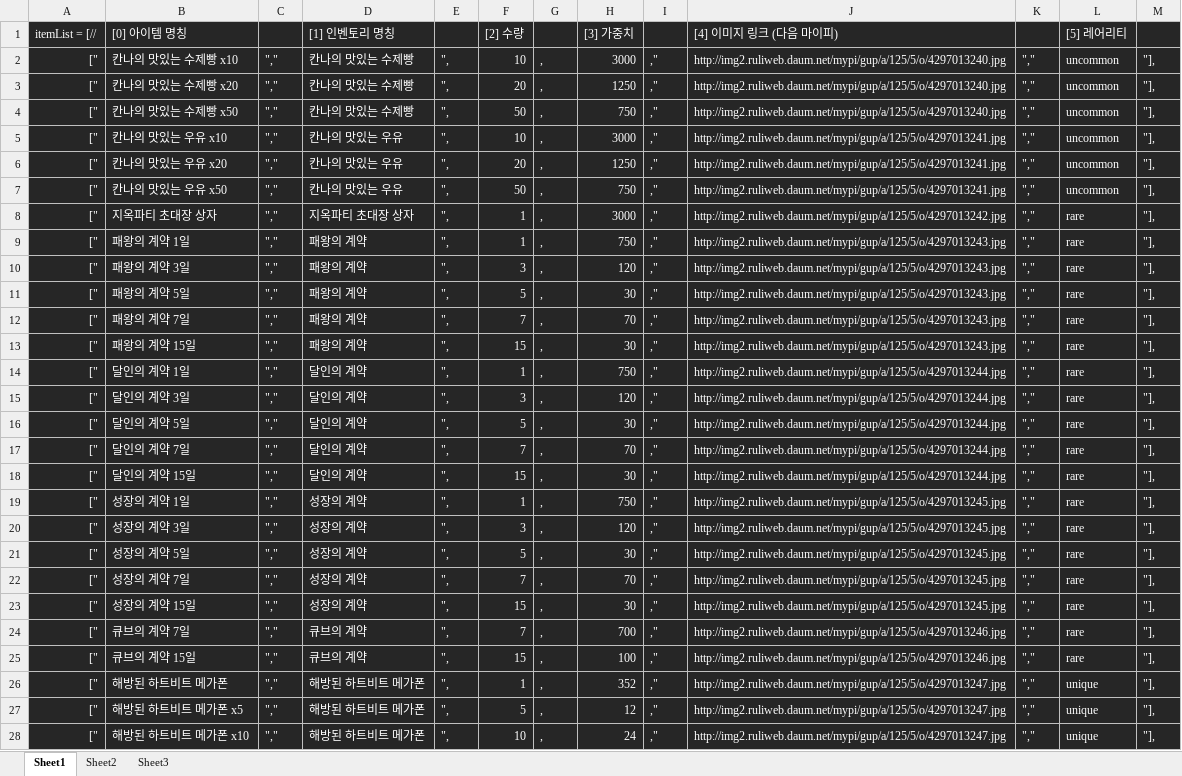
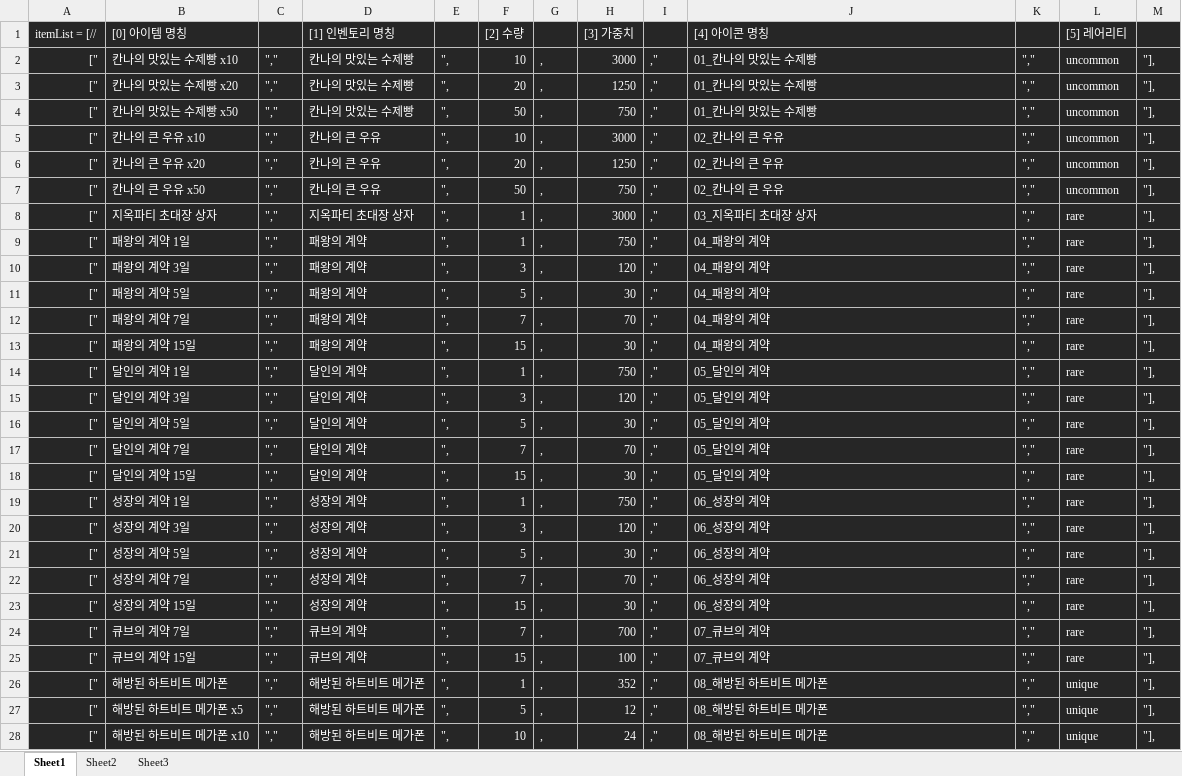
Before and after one commit to solarias/dnf, an Excel workbook: js/bongja_list.xlsm, sheet Sheet1, drawn as a sheet; only a part is shown; values as stored, in another font and other column widths than the file's, no borders; the diff covers the shown part only; the diff names each change by its address in the sheet, - before the commit and + after, or states it on an @@ line.

```diff
--- a/js/bongja_list.xlsm (sheet Sheet1)
+++ b/js/bongja_list.xlsm (sheet Sheet1)
-J1: [4] 이미지 링크 (다음 마이피)
+J1: [4] 아이콘 명칭
-J2:J4: http://img2.ruliweb.daum.net/mypi/gup/a/125/5/o/4297013240.jpg
+J2:J4: 01_칸나의 맛있는 수제빵
-B5: 칸나의 맛있는 우유 x10
+B5: 칸나의 큰 우유 x10
-D5:D7: 칸나의 맛있는 우유
+D5:D7: 칸나의 큰 우유
-J5:J7: http://img2.ruliweb.daum.net/mypi/gup/a/125/5/o/4297013241.jpg
+J5:J7: 02_칸나의 큰 우유
-B6: 칸나의 맛있는 우유 x20
+B6: 칸나의 큰 우유 x20
-B7: 칸나의 맛있는 우유 x50
+B7: 칸나의 큰 우유 x50
-J8: http://img2.ruliweb.daum.net/mypi/gup/a/125/5/o/4297013242.jpg
+J8: 03_지옥파티 초대장 상자
-J9:J13: http://img2.ruliweb.daum.net/mypi/gup/a/125/5/o/4297013243.jpg
+J9:J13: 04_패왕의 계약
-J14:J18: http://img2.ruliweb.daum.net/mypi/gup/a/125/5/o/4297013244.jpg
+J14:J18: 05_달인의 계약
-J19:J23: http://img2.ruliweb.daum.net/mypi/gup/a/125/5/o/4297013245.jpg
+J19:J23: 06_성장의 계약
-J24:J25: http://img2.ruliweb.daum.net/mypi/gup/a/125/5/o/4297013246.jpg
+J24:J25: 07_큐브의 계약
-J26:J28: http://img2.ruliweb.daum.net/mypi/gup/a/125/5/o/4297013247.jpg
+J26:J28: 08_해방된 하트비트 메가폰
```
Also changed, not shown: 82 edited cells elsewhere in this sheet, 6 other files.
